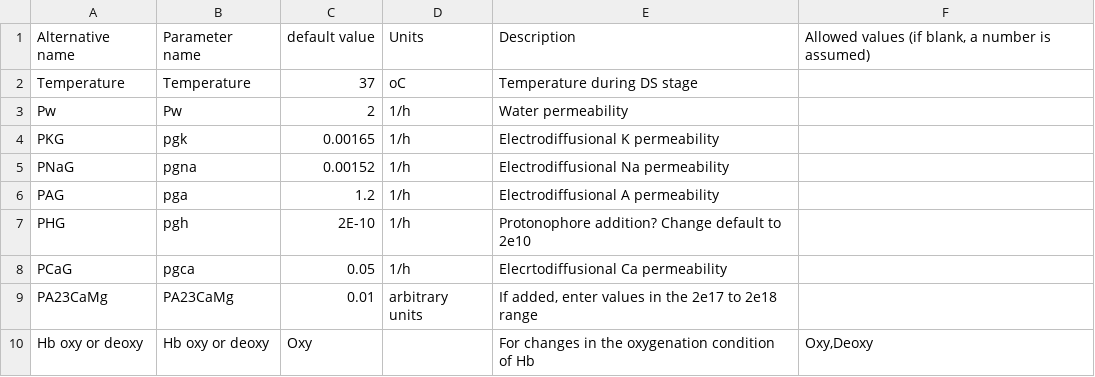
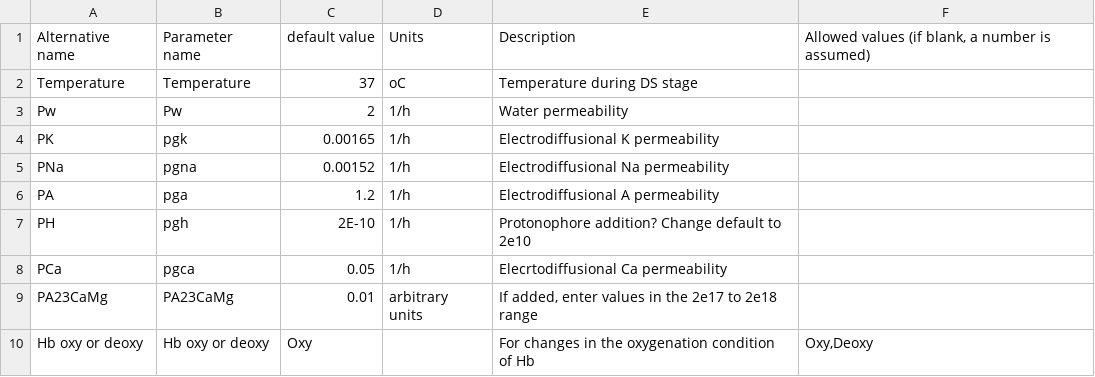
Before and after one commit to sdrogers/redcellmodeljava, a CSV file: RedBloodCellModel/src/SettingFiles/temppermeabilityDSOptions.csv, drawn as a sheet.

```diff
--- a/RedBloodCellModel/src/SettingFiles/temppermeabilityDSOptions.csv
+++ b/RedBloodCellModel/src/SettingFiles/temppermeabilityDSOptions.csv
@@ -3,7 +3,7 @@ Temperature,Temperature,37,oC,Temperature during DS stage,
 Pw,Pw,2,1/h,Water permeability,
-PKG,pgk,0.00165,1/h,Electrodiffusional K permeability,
-PNaG,pgna,0.00152,1/h,Electrodiffusional Na permeability,
-PAG,pga,1.2,1/h,Electrodiffusional A permeability,
-PHG,pgh,2E-10,1/h,Protonophore addition? Change default to 2e10,
-PCaG,pgca,0.05,1/h,Elecrtodiffusional Ca permeability,
+PK,pgk,0.00165,1/h,Electrodiffusional K permeability,
+PNa,pgna,0.00152,1/h,Electrodiffusional Na permeability,
+PA,pga,1.2,1/h,Electrodiffusional A permeability,
+PH,pgh,2E-10,1/h,Protonophore addition? Change default to 2e10,
+PCa,pgca,0.05,1/h,Elecrtodiffusional Ca permeability,
 PA23CaMg,PA23CaMg,0.01,arbitrary units,"If added, enter values in the 2e17 to 2e18 range",
```
Also changed, not shown: 1 other file.
